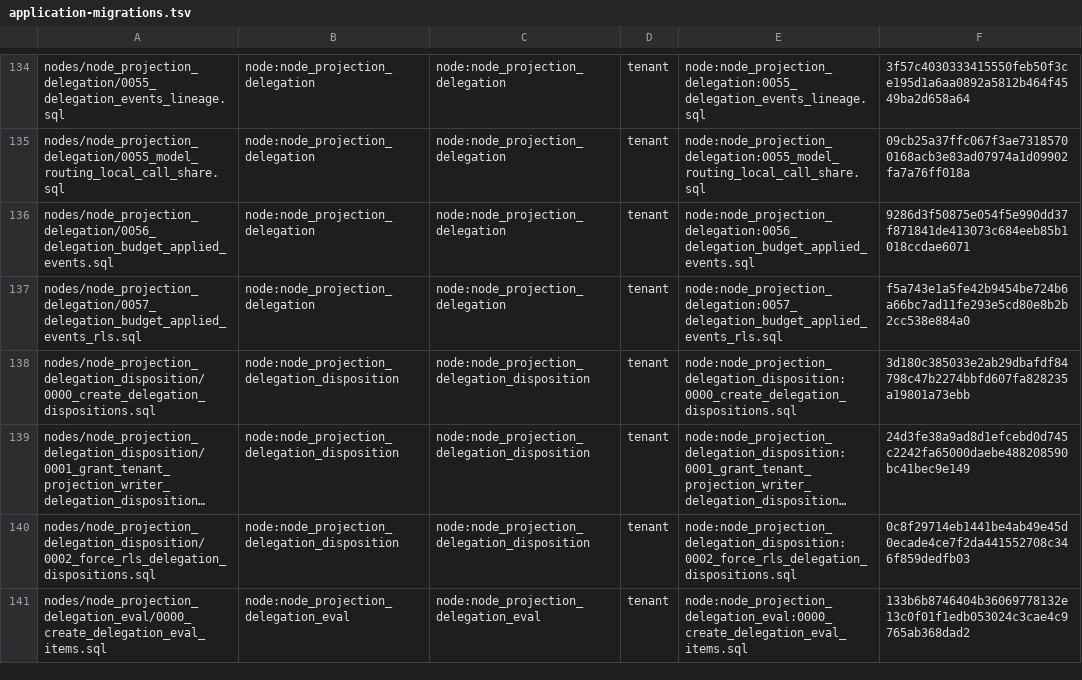
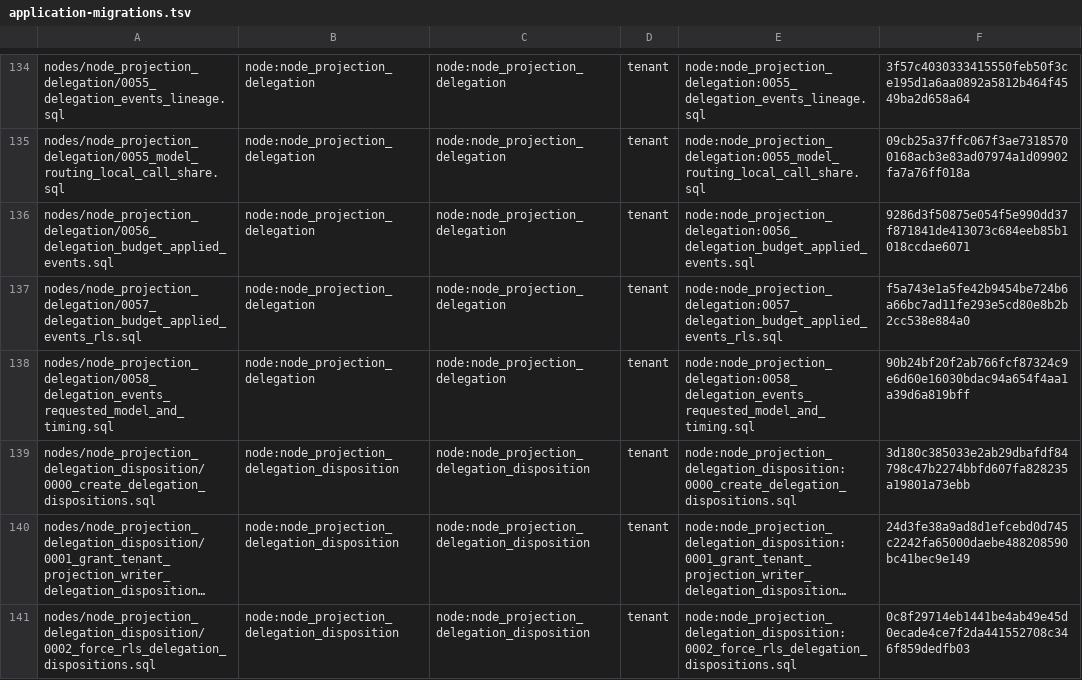
Before and after one commit to OmniNode-ai/omnibase_infra, a TSV file: docker/migrations/forward/_ledger/application-migrations.tsv, drawn as a sheet; only a part is shown, gaps mark what is left out; the shorter side is filled out with more unchanged rows; long unchanged cells end in ….

Commit message:
feat(OMN-19448): vendor 0058_delegation_events_requested_model_and_timing.sql (#4673)
Vendors node_projection_delegation/0058_delegation_events_requested_model_and_timing.sql into omnibase_infra byte for byte (sha256 90b24bf20f2ab766fcf87324c9e6d60e16030bdac94a654f4aa1a39d6a819bff).
Adds nullable columns requested_model, queue_wait_ms, and execution_ms to delegation_events.
Declared expand-only in config/migration_classes.yaml.
Ledger checksum row added to docker/migrations/forward/_ledger/application-migrations.tsv.
Follows the existing 0052 and 0053 vendor pattern.
This supplies the migration for the next omnibase_infra release so the omnimarket pull request that adds it can pass the sibling release gate.

```diff
--- a/docker/migrations/forward/_ledger/application-migrations.tsv
+++ b/docker/migrations/forward/_ledger/application-migrations.tsv
@@ -137,2 +137,3 @@ nodes/node_projection_delegation/0056_delegation_budget_applied_events.sql	node:
 nodes/node_projection_delegation/0057_delegation_budget_applied_events_rls.sql	node:node_projection_delegation	node:node_projection_delegation	tenant	node:node_projection_delegation:0057_delegation_budget_applied_events_rls.sql	f5a743e1a5fe42b9454be724b6a66bc7ad11fe293e5cd80e8b2b2cc538e884a0
+nodes/node_projection_delegation/0058_delegation_events_requested_model_and_timing.sql	node:node_projection_delegation	node:node_projection_delegation	tenant	node:node_projection_delegation:0058_delegation_events_requested_model_and_timing.sql	90b24bf20f2ab766fcf87324c9e6d60e16030bdac94a654f4aa1a39d6a819bff
 nodes/node_projection_delegation_disposition/0000_create_delegation_dispositions.sql	node:node_projection_delegation_disposition	node:node_projection_delegation_disposition	tenant	node:node_projection_delegation_disposition:0000_create_delegation_dispositions.sql	3d180c385033e2ab29dbafdf84798c47b2274bbfd607fa828235a19801a73ebb
```
Also changed, not shown: 2 other files.
